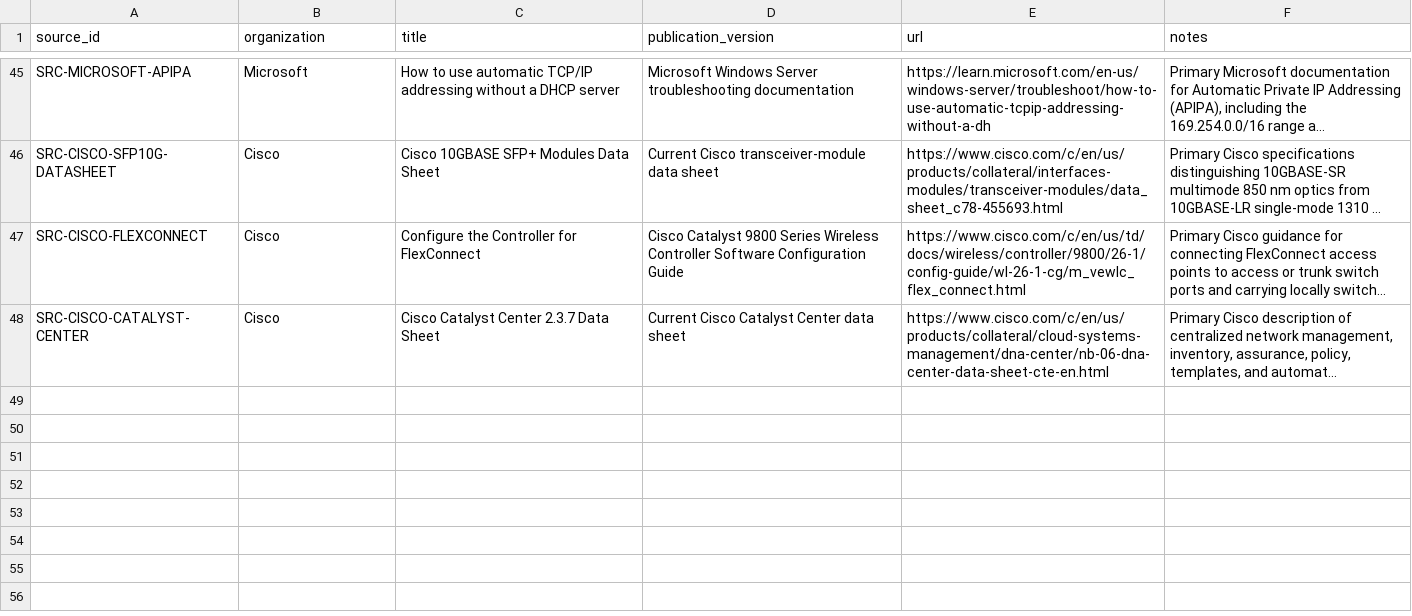
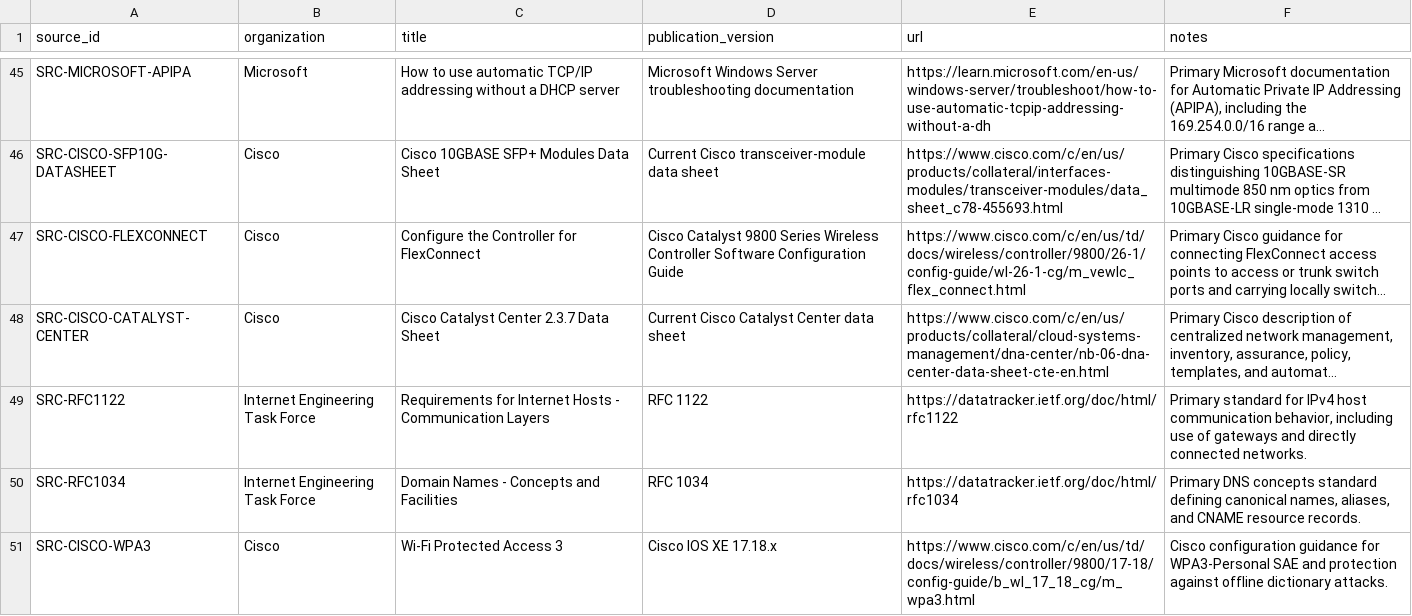
Before and after one commit to CertHappens/certprep, a CSV file: data/ccna/200-301-v2/source-register.csv, drawn as a sheet; only a part is shown, gaps mark what is left out; long unchanged cells end in …; the diff names each change by its address in the sheet, - before the commit and + after, or states it on an @@ line.

Commit message:
CCNA Batch 3 Qs

```diff
--- a/data/ccna/200-301-v2/source-register.csv
+++ b/data/ccna/200-301-v2/source-register.csv
+row 49: SRC-RFC1122 | Internet Engineering Task Force | Requirements for Internet Hosts - Communication Layers | RFC 1122 | https://datatracker.ietf.org/doc/html/rfc1122 | Primary standard for IPv4 host communication behavior, including use of gateways and directly connected networks.
+row 50: SRC-RFC1034 | Internet Engineering Task Force | Domain Names - Concepts and Facilities | RFC 1034 | https://datatracker.ietf.org/doc/html/rfc1034 | Primary DNS concepts standard defining canonical names, aliases, and CNAME resource records.
+row 51: SRC-CISCO-WPA3 | Cisco | Wi-Fi Protected Access 3 | Cisco IOS XE 17.18.x | https://www.cisco.com/c/en/us/td/docs/wireless/controller/9800/17-18/config-guide/b_wl_17_18_cg/m_wpa3.html | Cisco configuration guidance for WPA3-Personal SAE and protection against offline dictionary attacks.
```
Also changed, not shown: 6 other files.
